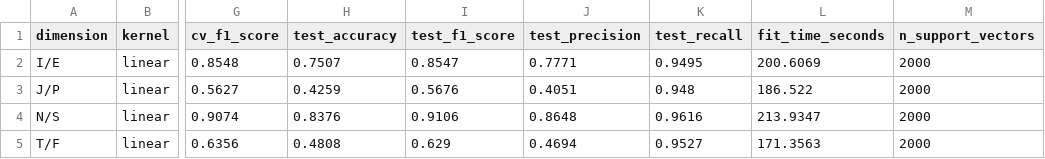
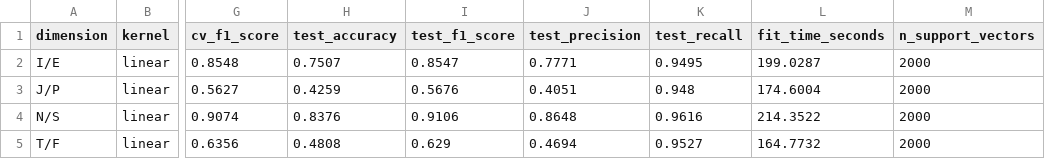
Before and after one commit to GentNisjes/ML_MBTI_project, a CSV file: notebooks/svm_hyperparameter_tuning_results.csv, drawn as a sheet; only a part is shown, gaps mark what is left out; the diff names each change by its address in the sheet, - before the commit and + after, or states it on an @@ line.

Commit message:
[Fix] Fine Tune hyperparameters by hand, small update to readme

```diff
--- a/notebooks/svm_hyperparameter_tuning_results.csv
+++ b/notebooks/svm_hyperparameter_tuning_results.csv
-L2 (fit_time_seconds): 200.6069
+L2 (fit_time_seconds): 199.0287
-L3 (fit_time_seconds): 186.522
+L3 (fit_time_seconds): 174.6004
-L4 (fit_time_seconds): 213.9347
+L4 (fit_time_seconds): 214.3522
-L5 (fit_time_seconds): 171.3563
+L5 (fit_time_seconds): 164.7732
```
Also changed, not shown: 6 other files.
